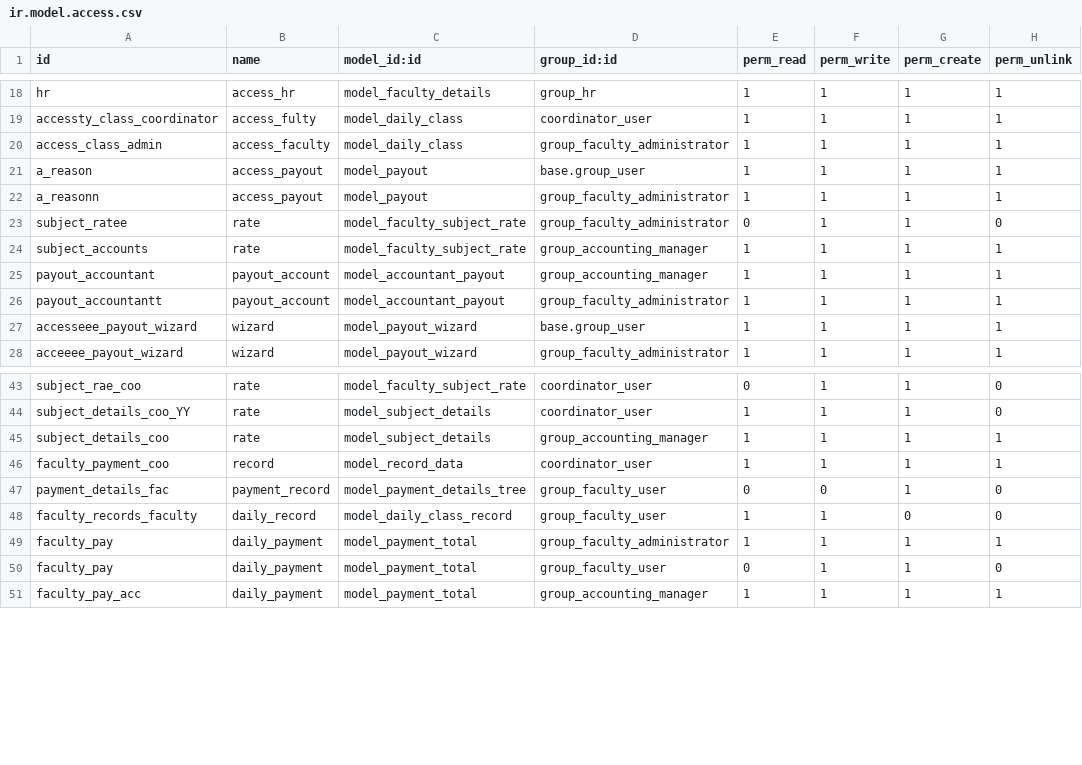
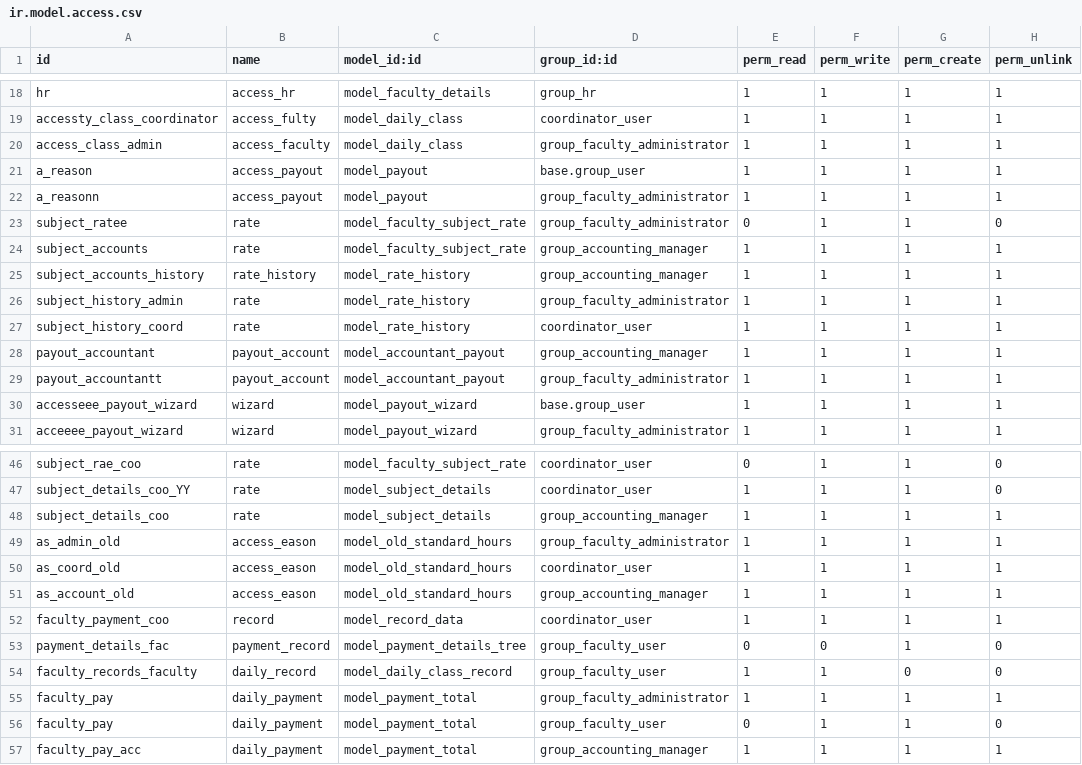
Before and after one commit to leomessim/Faculty, a CSV file: security/ir.model.access.csv, drawn as a sheet; only a part is shown, gaps mark what is left out.

Commit message:
history notebook added

```diff
--- a/security/ir.model.access.csv
+++ b/security/ir.model.access.csv
@@ -24,2 +24,5 @@ subject_ratee,rate,model_faculty_subject_rate,group_faculty_administrator,0,1,1,
 subject_accounts,rate,model_faculty_subject_rate,group_accounting_manager,1,1,1,1
+subject_accounts_history,rate_history,model_rate_history,group_accounting_manager,1,1,1,1
+subject_history_admin,rate,model_rate_history,group_faculty_administrator,1,1,1,1
+subject_history_coord,rate,model_rate_history,coordinator_user,1,1,1,1
 payout_accountant,payout_account,model_accountant_payout,group_accounting_manager,1,1,1,1
@@ -45,2 +48,5 @@ subject_details_coo_YY,rate,model_subject_details,coordinator_user,1,1,1,0
 subject_details_coo,rate,model_subject_details,group_accounting_manager,1,1,1,1
+as_admin_old,access_eason,model_old_standard_hours,group_faculty_administrator,1,1,1,1
+as_coord_old,access_eason,model_old_standard_hours,coordinator_user,1,1,1,1
+as_account_old,access_eason,model_old_standard_hours,group_accounting_manager,1,1,1,1
 faculty_payment_coo,record,model_record_data,coordinator_user,1,1,1,1
```
Also changed, not shown: 4 other files.
